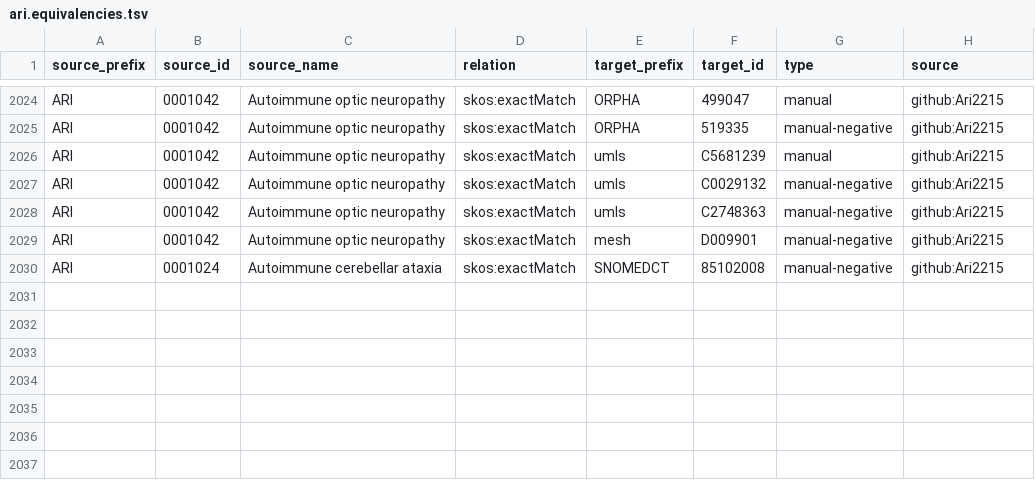
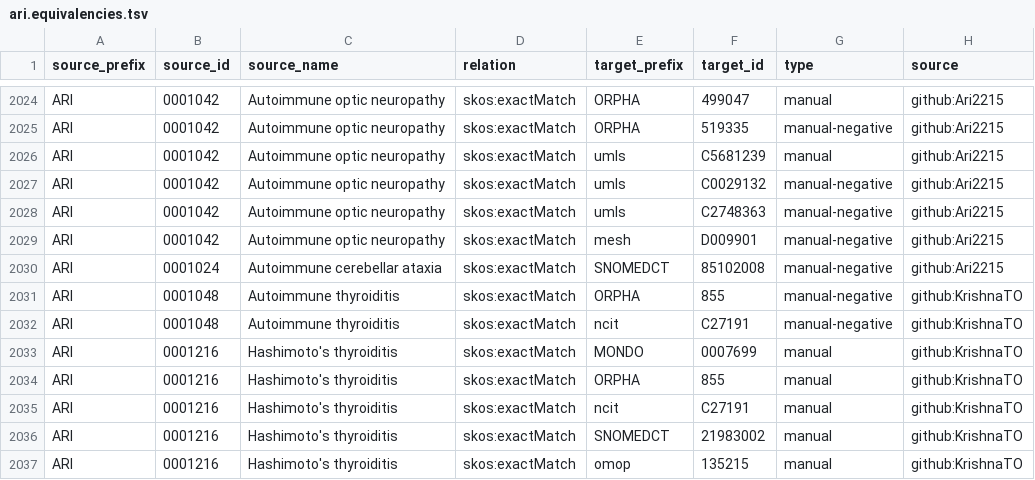
Before and after one commit to KrishnaTO/ARI, a TSV file: mappings/ari.equivalencies.tsv, drawn as a sheet; only a part is shown, gaps mark what is left out; the diff names each change by its address in the sheet, - before the commit and + after, or states it on an @@ line.

```diff
--- a/mappings/ari.equivalencies.tsv
+++ b/mappings/ari.equivalencies.tsv
+row 2031: ARI | 0001048 | Autoimmune thyroiditis | skos:exactMatch | ORPHA | 855 | manual-negative | github:KrishnaTO
+row 2032: ARI | 0001048 | Autoimmune thyroiditis | skos:exactMatch | ncit | C27191 | manual-negative | github:KrishnaTO
+row 2033: ARI | 0001216 | Hashimoto's thyroiditis | skos:exactMatch | MONDO | 0007699 | manual | github:KrishnaTO
+row 2034: ARI | 0001216 | Hashimoto's thyroiditis | skos:exactMatch | ORPHA | 855 | manual | github:KrishnaTO
+row 2035: ARI | 0001216 | Hashimoto's thyroiditis | skos:exactMatch | ncit | C27191 | manual | github:KrishnaTO
+row 2036: ARI | 0001216 | Hashimoto's thyroiditis | skos:exactMatch | SNOMEDCT | 21983002 | manual | github:KrishnaTO
+row 2037: ARI | 0001216 | Hashimoto's thyroiditis | skos:exactMatch | omop | 135215 | manual | github:KrishnaTO
```
Also changed, not shown: mappings/ari.sssom.tsv, 3 other files.
